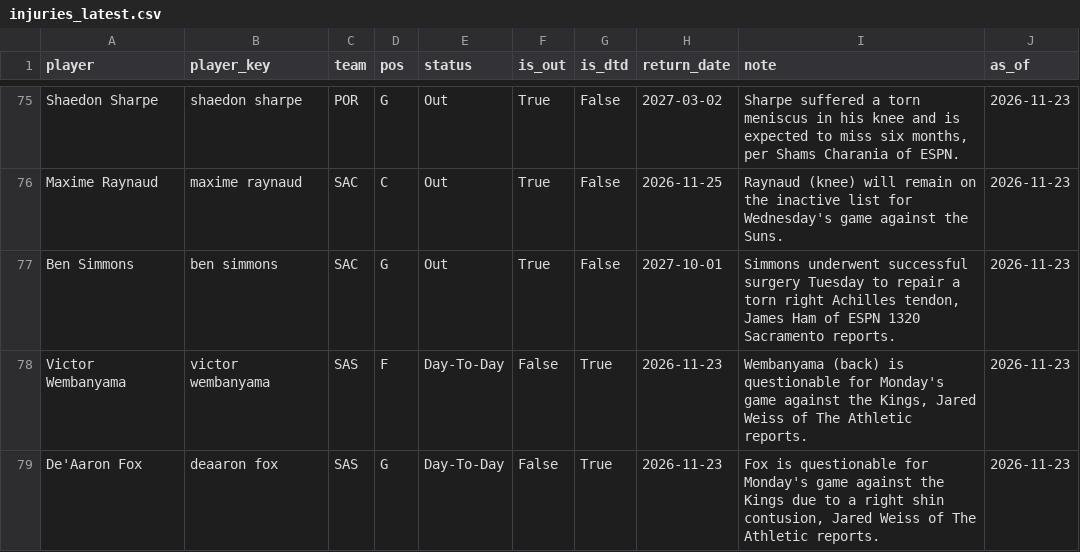
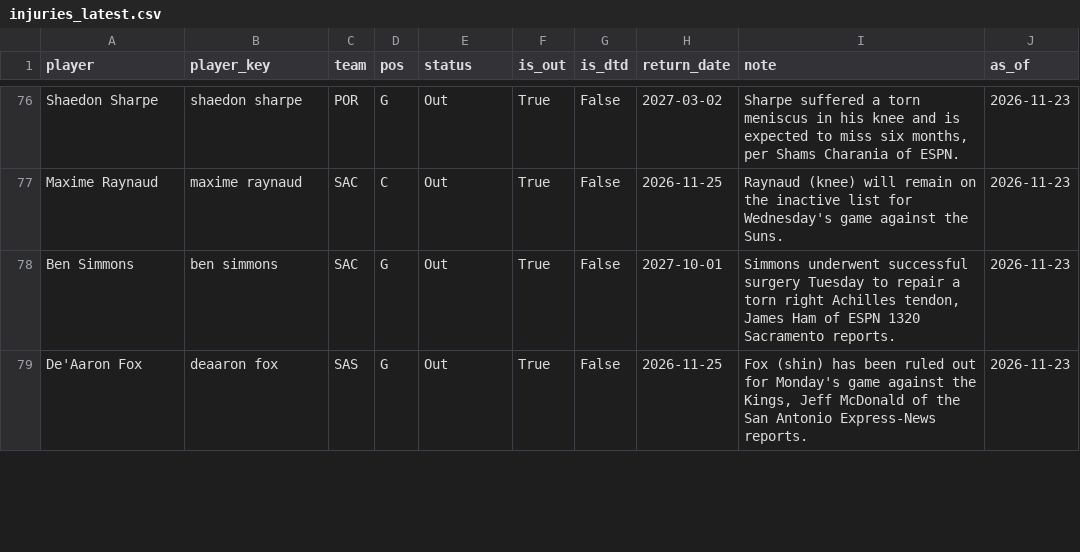
Before and after one commit to KyShiesty919/NBA-Props, a CSV file: data/injuries_latest.csv, drawn as a sheet; only a part is shown, gaps mark what is left out; the diff covers the shown part only.

```diff
--- a/data/injuries_latest.csv
+++ b/data/injuries_latest.csv
@@ -77,3 +78,2 @@ Maxime Raynaud,maxime raynaud,SAC,C,Out,True,False,2026-11-25,Raynaud (knee) wil
 Ben Simmons,ben simmons,SAC,G,Out,True,False,2027-10-01,"Simmons underwent successful surgery Tuesday to repair a torn right Achilles tendon, James Ham of ESPN 1320 Sacramento reports.",2026-11-23
-Victor Wembanyama,victor wembanyama,SAS,F,Day-To-Day,False,True,2026-11-23,"Wembanyama (back) is questionable for Monday's game against the Kings, Jared Weiss of The Athletic reports.",2026-11-23
-De'Aaron Fox,deaaron fox,SAS,G,Day-To-Day,False,True,2026-11-23,"Fox is questionable for Monday's game against the Kings due to a right shin contusion, Jared Weiss of The Athletic reports.",2026-11-23
+De'Aaron Fox,deaaron fox,SAS,G,Out,True,False,2026-11-25,"Fox (shin) has been ruled out for Monday's game against the Kings, Jeff McDonald of the San Antonio Express-News reports.",2026-11-23
```
Also changed, not shown: 4 added rows, 3 removed rows and 1 edited cell elsewhere in this file, data/picks_ledger.csv, 3 other files.
